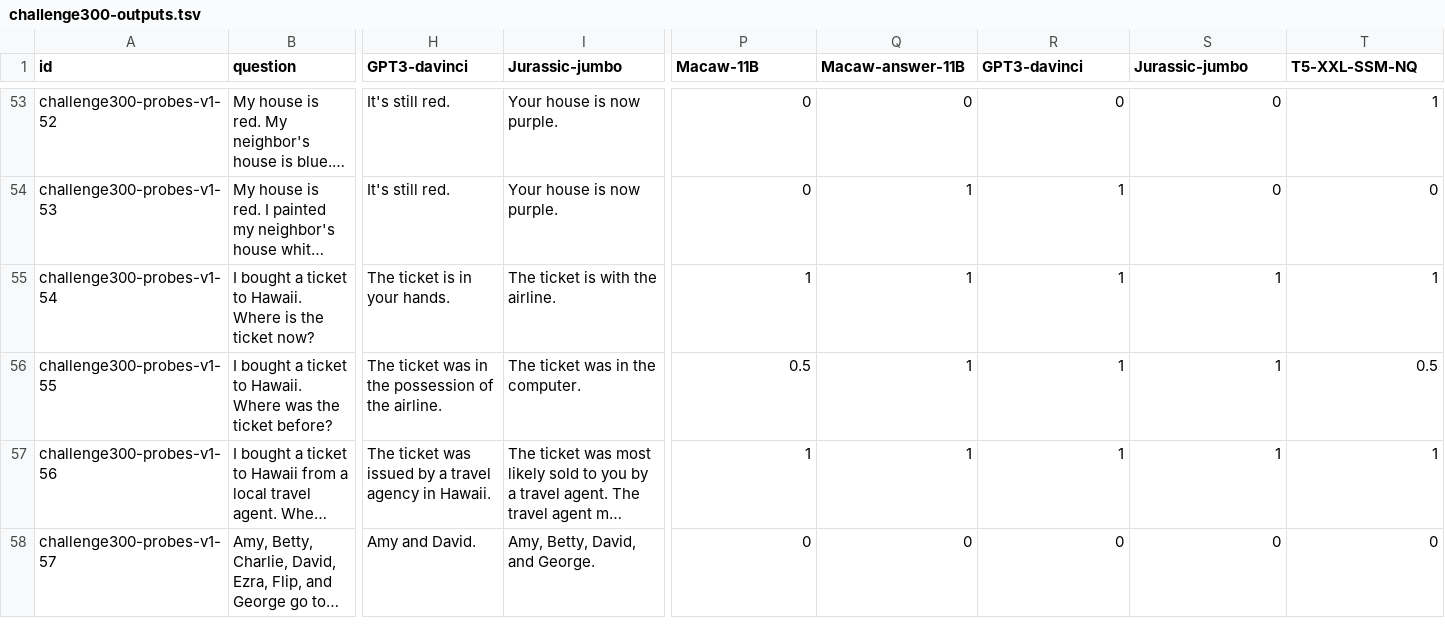
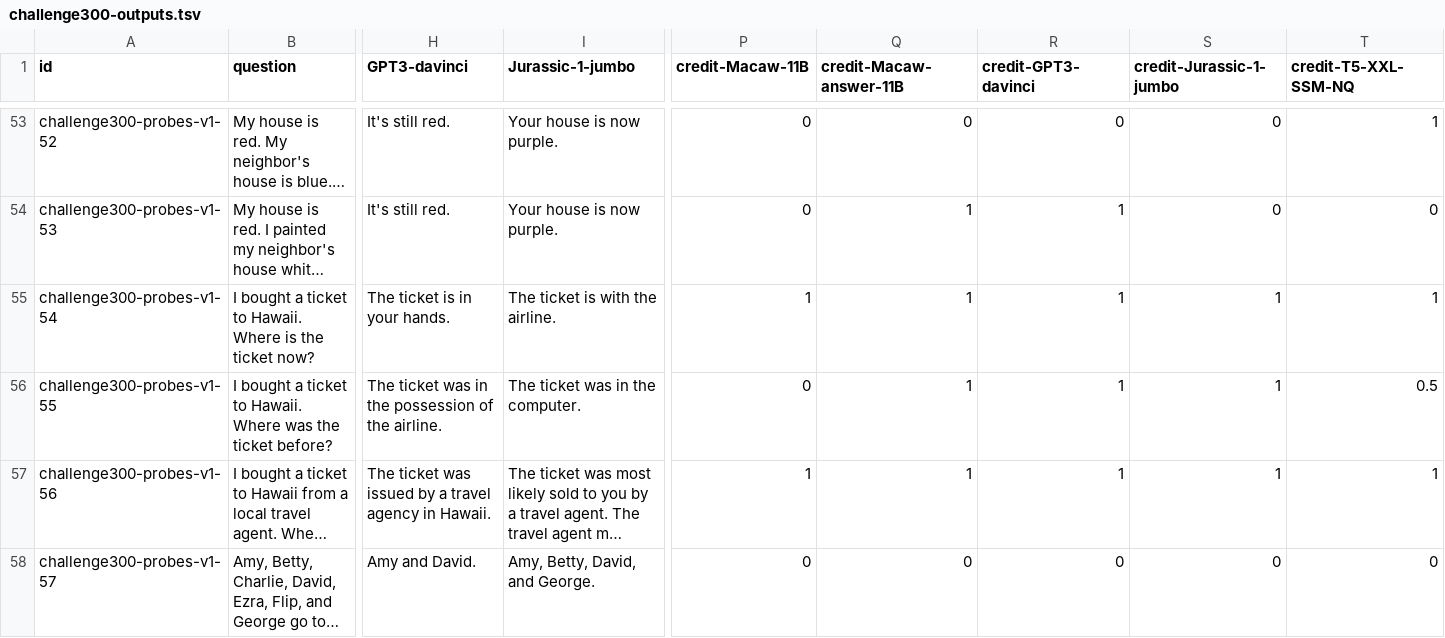
Before and after one commit to allenai/macaw, a TSV file: challenge300-outputs.tsv, drawn as a sheet; only a part is shown, gaps mark what is left out; long unchanged cells end in …; the diff covers the shown part only; the diff names each change by its address in the sheet, - before the commit and + after, or states it on an @@ line.

Commit message:
Tweak answer credits on challenge questions

```diff
--- a/challenge300-outputs.tsv
+++ b/challenge300-outputs.tsv
-I1: Jurassic-jumbo
+I1: Jurassic-1-jumbo
-P1: Macaw-11B
+P1: credit-Macaw-11B
-Q1: Macaw-answer-11B
+Q1: credit-Macaw-answer-11B
-R1: GPT3-davinci
+R1: credit-GPT3-davinci
-S1: Jurassic-jumbo
+S1: credit-Jurassic-1-jumbo
-T1: T5-XXL-SSM-NQ
+T1: credit-T5-XXL-SSM-NQ
-P56 (credit-Macaw-11B): 0.5
+P56 (credit-Macaw-11B): 0
```
Also changed, not shown: 15 edited cells elsewhere in this file, 1 other file.
